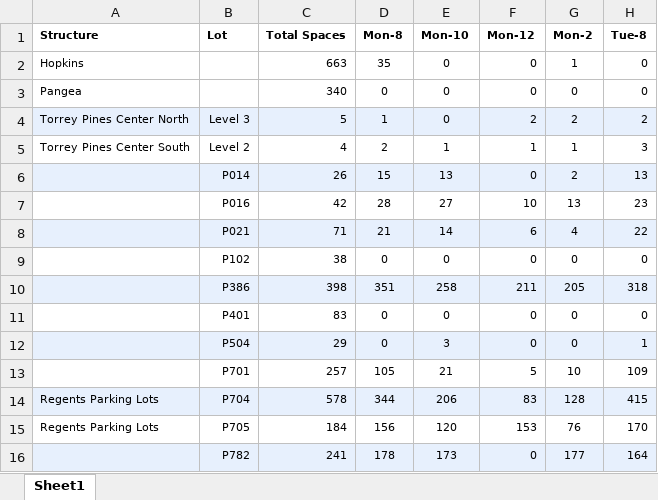
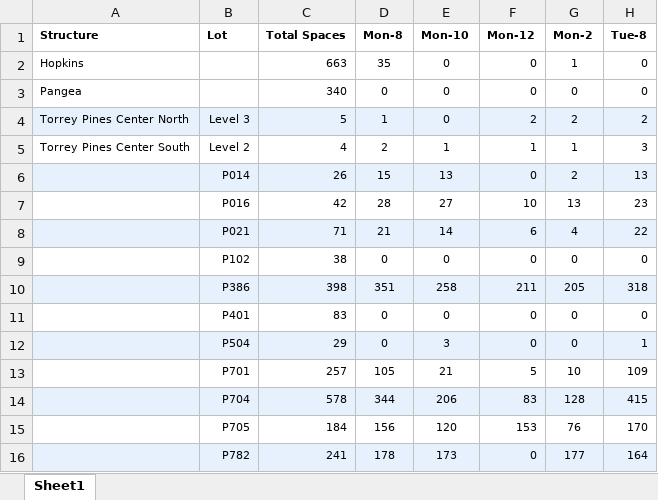
Before and after one commit to Maguilar43/ECE143_FinalProject, an Excel workbook: excel_data/2019_data/Win19_wk2_S.xlsx, sheet Sheet1, drawn as a sheet; only a part is shown; values as stored, in another font and other column widths than the file's, no borders; the diff names each change by its address in the sheet, - before the commit and + after, or states it on an @@ line.

```diff
--- a/excel_data/2019_data/Win19_wk2_S.xlsx (sheet Sheet1)
+++ b/excel_data/2019_data/Win19_wk2_S.xlsx (sheet Sheet1)
-A14:A15 (Structure): Regents Parking Lots
+A14:A15 (Structure): (empty)
```
Also changed, not shown: excel_data/2019_data/Win19_wk1_S.xlsx, 7 other files.
